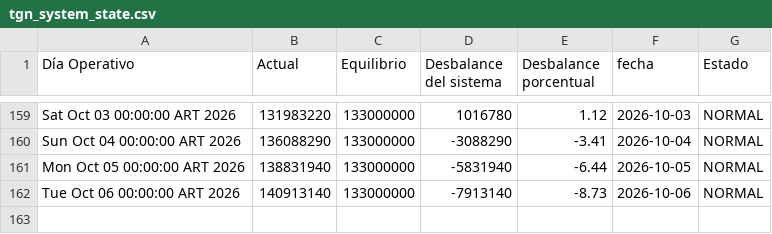
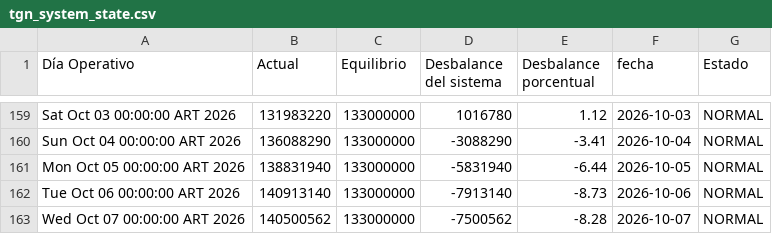
Before and after one commit to RodrigoManassero/estado-sistema-gas-rodrigo, a CSV file: data/tgn_system_state.csv, drawn as a sheet; only a part is shown, gaps mark what is left out; the diff names each change by its address in the sheet, - before the commit and + after, or states it on an @@ line.

```diff
--- a/data/tgn_system_state.csv
+++ b/data/tgn_system_state.csv
+row 163: Wed Oct 07 00:00:00 ART 2026 | 140500562 | 133000000 | -7500562 | -8.28 | 2026-10-07 | NORMAL
```
Also changed, not shown: 3 other files.
